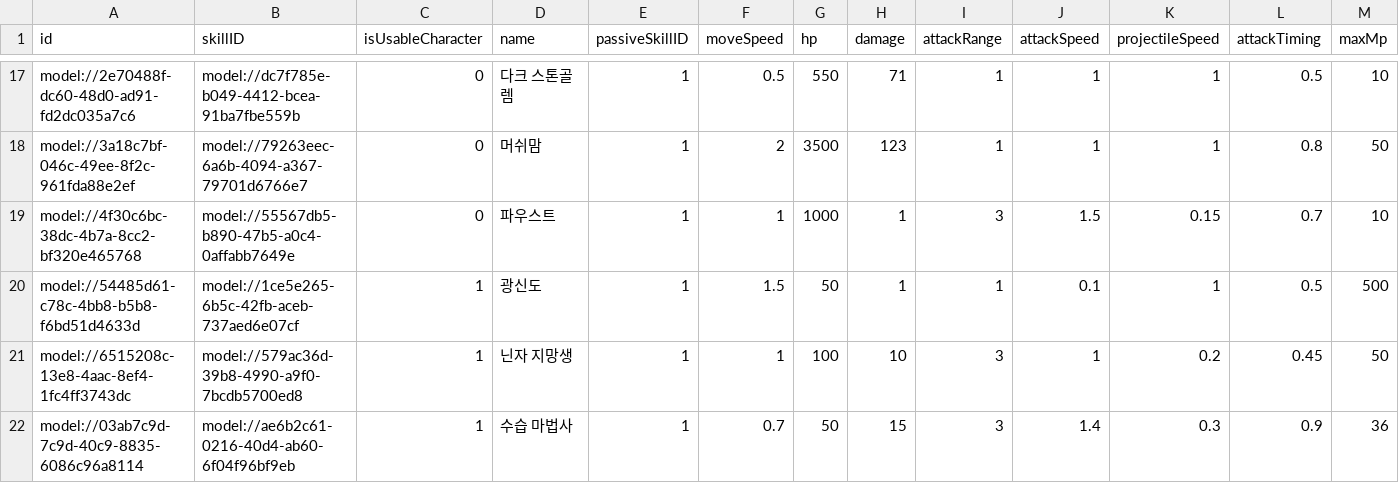
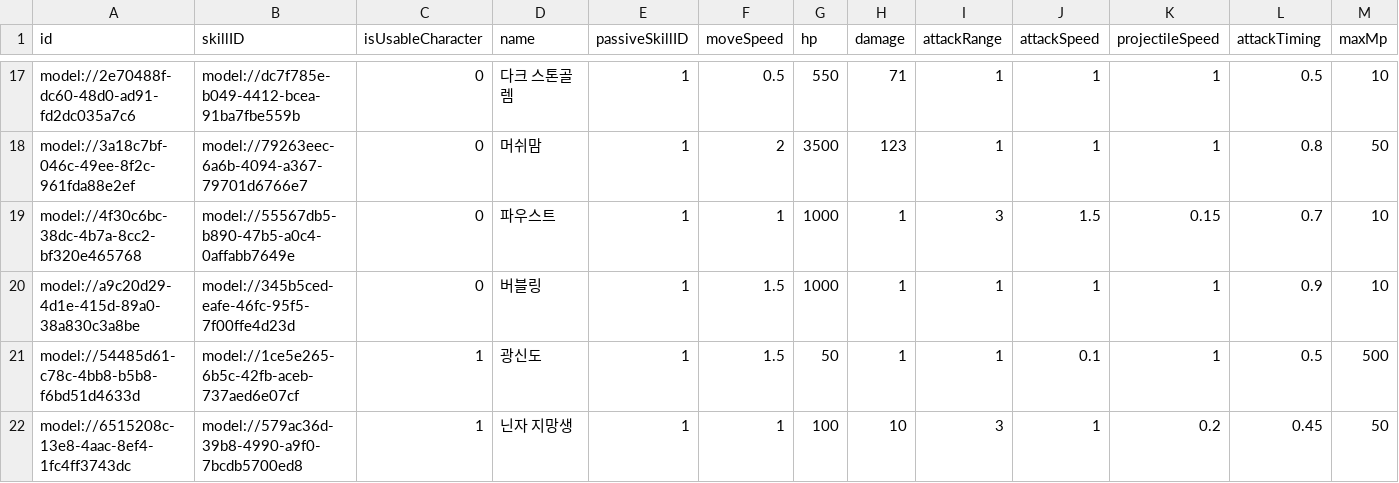
Before and after one commit to browniesss/MapleWorlds, a CSV file: RootDesk/MyDesk/DataSets/Unit.csv, drawn as a sheet; only a part is shown, gaps mark what is left out; the shorter side is filled out with more unchanged rows; rows hold the shown columns only; the diff names each change by its address in the sheet, - before the commit and + after, or states it on an @@ line.

```diff
--- a/RootDesk/MyDesk/DataSets/Unit.csv
+++ b/RootDesk/MyDesk/DataSets/Unit.csv
+row 20: model://a9c20d29-4d1e-415d-89a0-38a830c3a8be | model://345b5ced-eafe-46fc-95f5-7f00ffe4d23d | 0 | 버블링 | 1 | 1.5 | 1000 | 1 | 1 | 1 | 1 | 0.9 | 10
```
Also changed, not shown: RootDesk/MyDesk/DataSets/Skill.csv, 9 other files.
